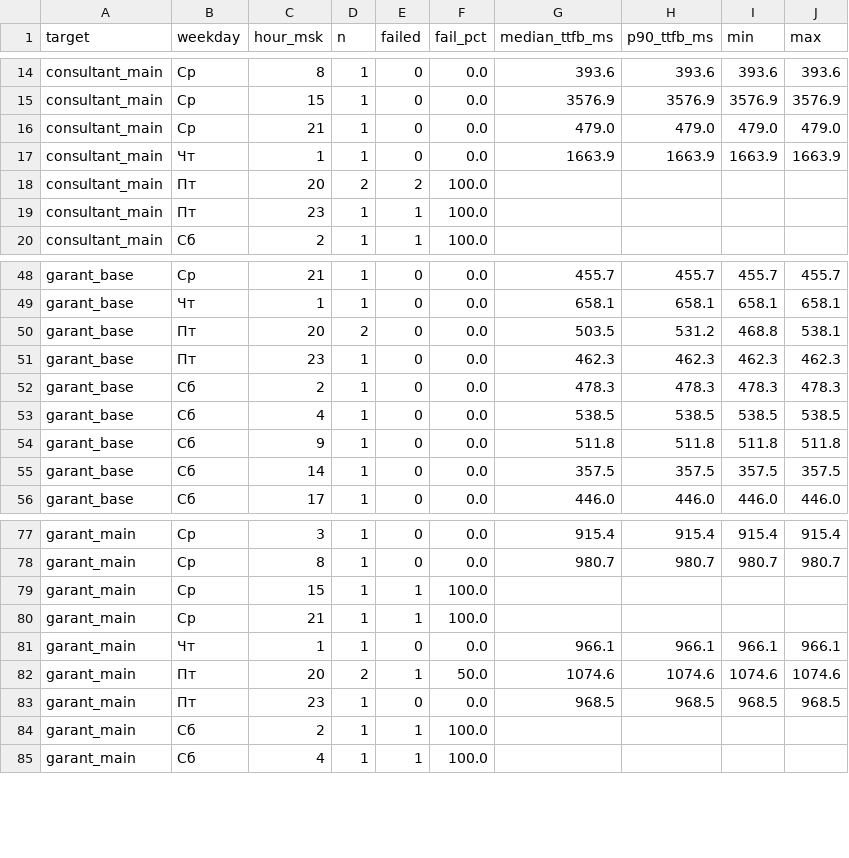
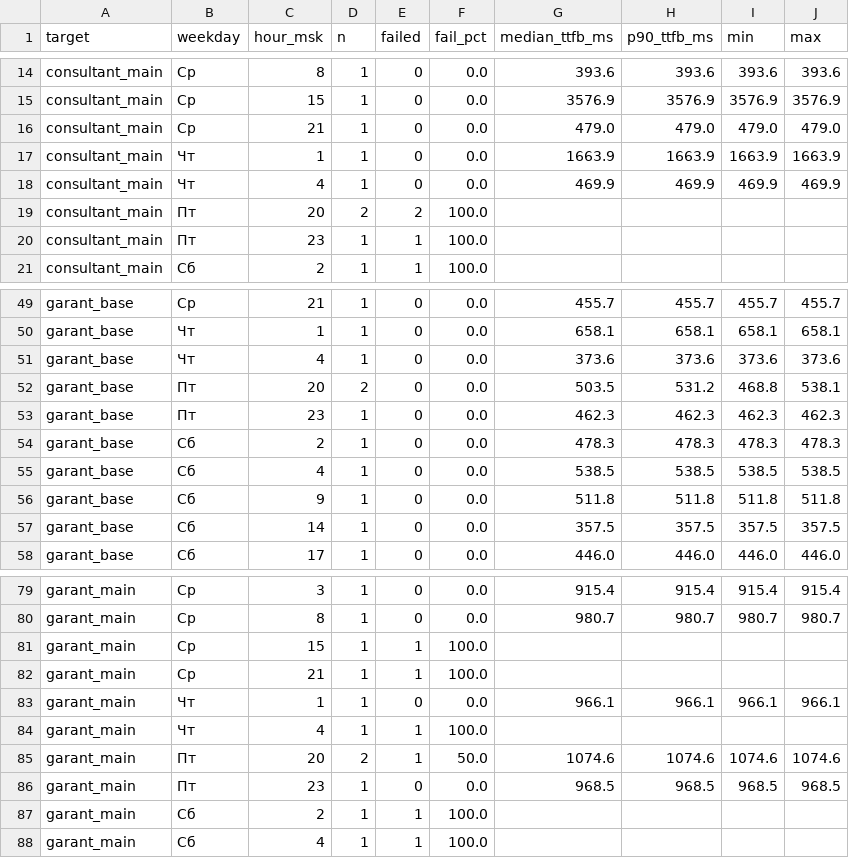
Before and after one commit to 1psbmosreg-alt/advokat, a CSV file: report/summary_weekday_hour.csv, drawn as a sheet; only a part is shown, gaps mark what is left out; the diff names each change by its address in the sheet, - before the commit and + after, or states it on an @@ line.

```diff
--- a/report/summary_weekday_hour.csv
+++ b/report/summary_weekday_hour.csv
+row 18: consultant_main | Чт | 4 | 1 | 0 | 0.0 | 469.9 | 469.9 | 469.9 | 469.9
+row 51: garant_base | Чт | 4 | 1 | 0 | 0.0 | 373.6 | 373.6 | 373.6 | 373.6
+row 84: garant_main | Чт | 4 | 1 | 1 | 100.0
```
Also changed, not shown: data/measurements.csv, 2 other files.
